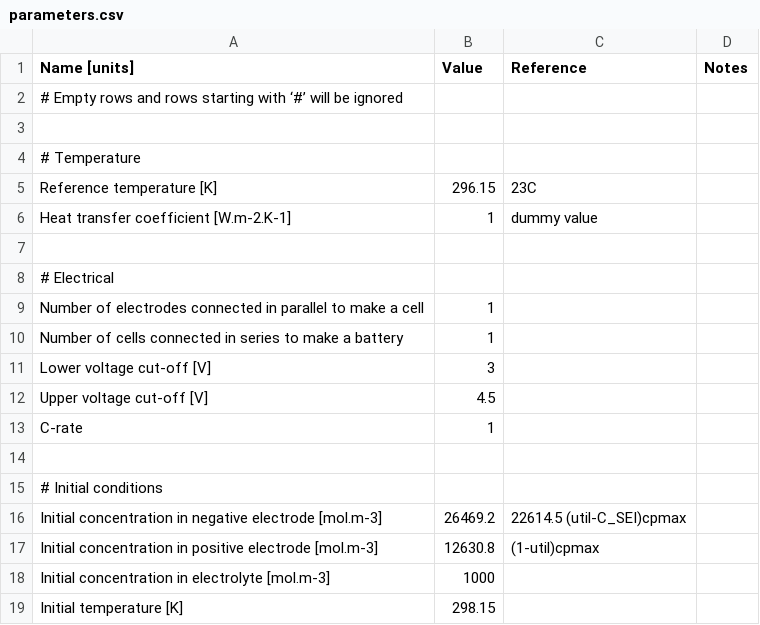
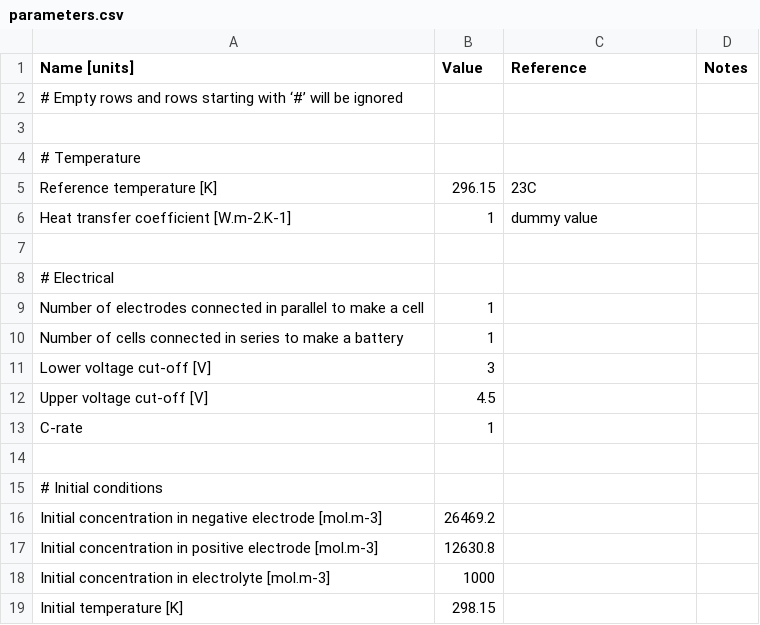
Before and after one commit to zoemcc/PyBaMM, a CSV file: pybamm/input/parameters/lithium-ion/experiments/1C_discharge_from_full_Ecker2015/parameters.csv, drawn as a sheet.

```diff
--- a/pybamm/input/parameters/lithium-ion/experiments/1C_discharge_from_full_Ecker2015/parameters.csv
+++ b/pybamm/input/parameters/lithium-ion/experiments/1C_discharge_from_full_Ecker2015/parameters.csv
@@ -15,4 +15,4 @@ C-rate,1,,
 # Initial conditions
-Initial concentration in negative electrode [mol.m-3], 26469.2,  22614.5 (util-C_SEI)cpmax,
-Initial concentration in positive electrode [mol.m-3], 12630.8,(1-util)cpmax,
+Initial concentration in negative electrode [mol.m-3], 26469.2,,
+Initial concentration in positive electrode [mol.m-3], 12630.8,,
 Initial concentration in electrolyte [mol.m-3],1000,,
```
Also changed, not shown: pybamm/input/parameters/lithium-ion/anodes/graphite_Ecker2015/parameters.csv, pybamm/input/parameters/lithium-ion/cathodes/LiNiCoO2_Ecker2015/parameters.csv, 7 other files.
